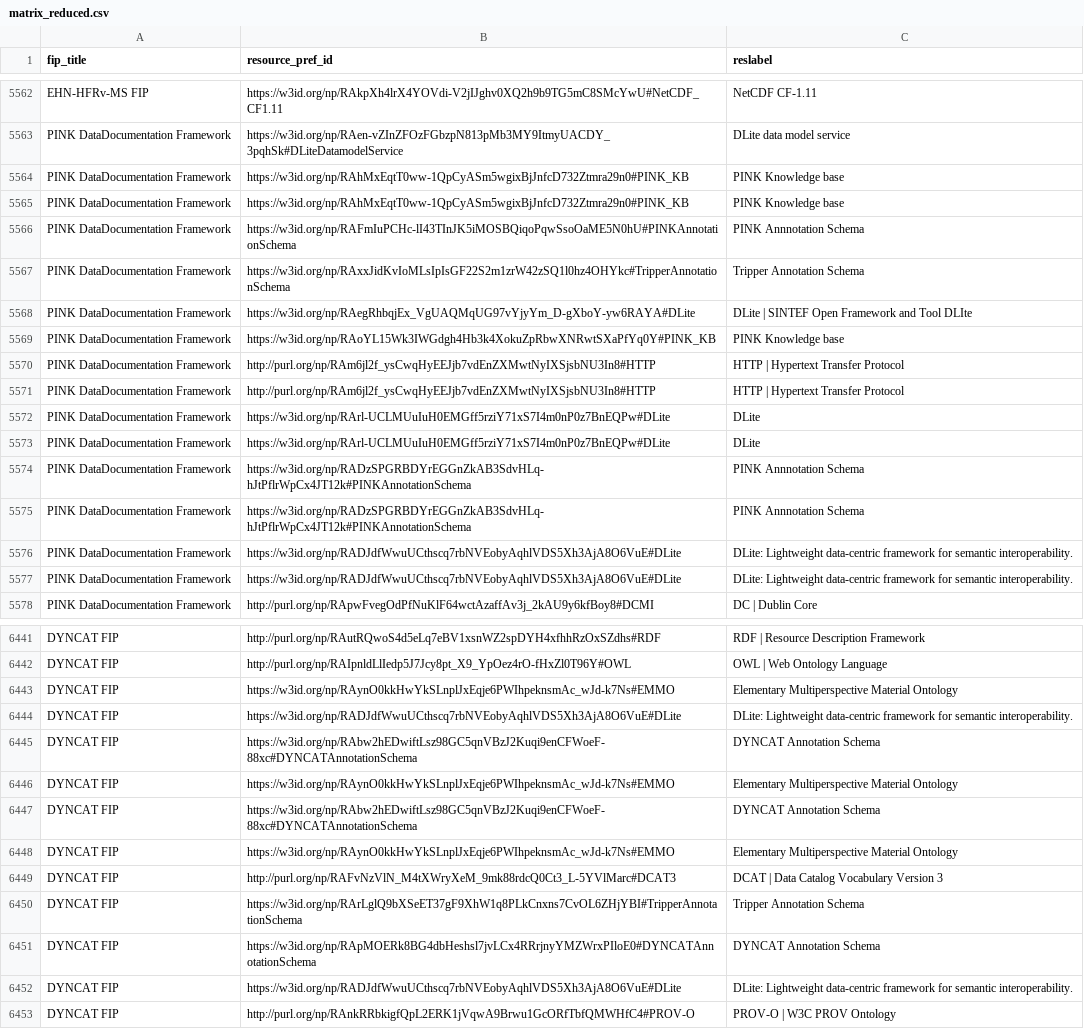
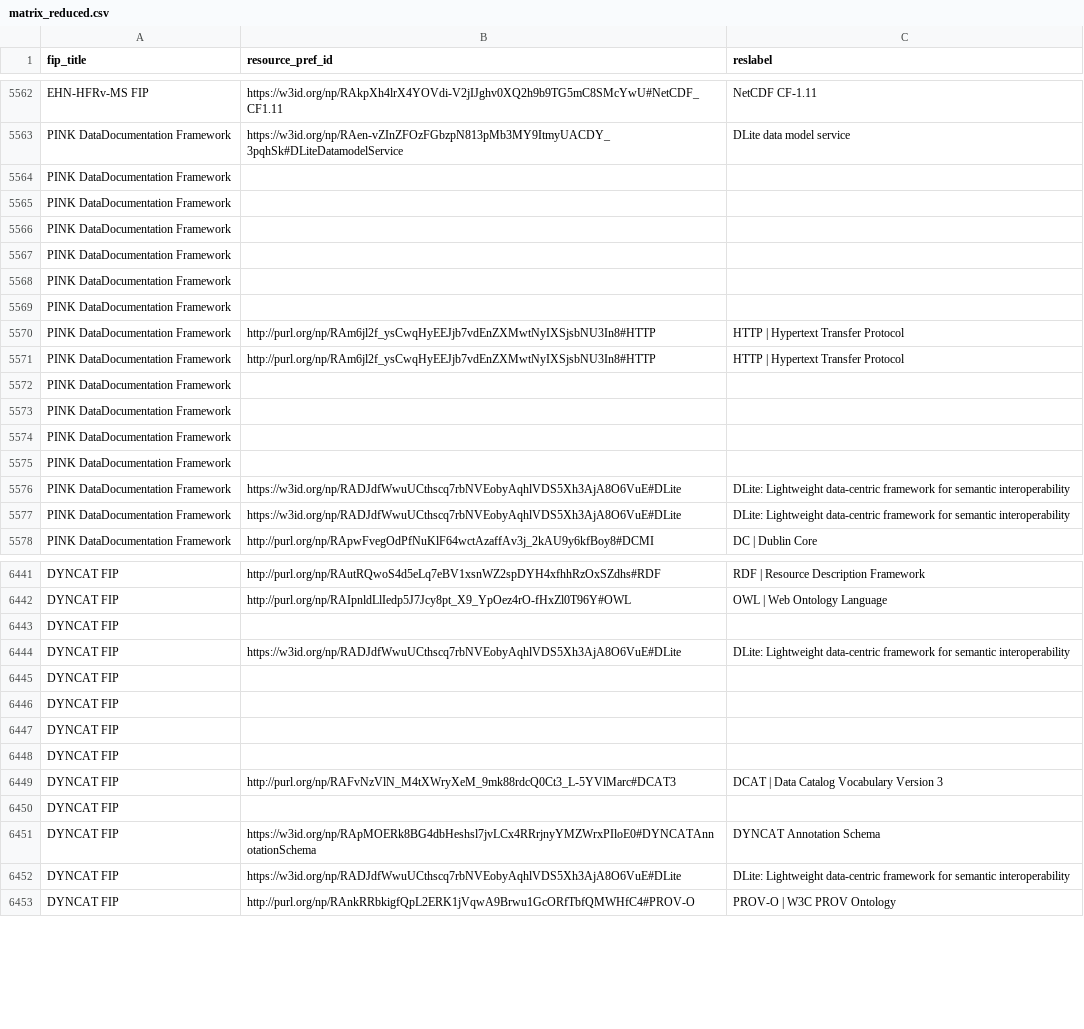
Before and after one commit to peta-pico/dsw-nanopub-api, a CSV file: tables/matrix_reduced.csv, drawn as a sheet; only a part is shown, gaps mark what is left out; the diff covers the shown part only.

Commit message:
Add tables

```diff
--- a/tables/matrix_reduced.csv
+++ b/tables/matrix_reduced.csv
@@ -5563,16 +5563,16 @@ EHN-HFRv-MS FIP,https://w3id.org/np/RAkpXh4lrX4YOVdi-V2jIJghv0XQ2h9b9TG5mC8SMcYw
 PINK DataDocumentation Framework,https://w3id.org/np/RAen-vZInZFOzFGbzpN813pMb3MY9ItmyUACDY_3pqhSk#DLiteDatamodelService,DLite data model service
-PINK DataDocumentation Framework,https://w3id.org/np/RAhMxEqtT0ww-1QpCyASm5wgixBjJnfcD732Ztmra29n0#PINK_KB,PINK Knowledge base
-PINK DataDocumentation Framework,https://w3id.org/np/RAhMxEqtT0ww-1QpCyASm5wgixBjJnfcD732Ztmra29n0#PINK_KB,PINK Knowledge base
-PINK DataDocumentation Framework,https://w3id.org/np/RAFmIuPCHc-lI43TInJK5iMOSBQiqoPqwSsoOaME5N0hU#PINKAnnotationSchema,PINK Annnotation Schema
-PINK DataDocumentation Framework,https://w3id.org/np/RAxxJidKvIoMLsIpIsGF22S2m1zrW42zSQ1l0hz4OHYkc#TripperAnnotationSchema,Tripper Annotation Schema
-PINK DataDocumentation Framework,https://w3id.org/np/RAegRhbqjEx_VgUAQMqUG97vYjyYm_D-gXboY-yw6RAYA#DLite,DLite | SINTEF Open Framework and Tool DLIte
-PINK DataDocumentation Framework,https://w3id.org/np/RAoYL15Wk3IWGdgh4Hb3k4XokuZpRbwXNRwtSXaPfYq0Y#PINK_KB,PINK Knowledge base
+PINK DataDocumentation Framework,,
+PINK DataDocumentation Framework,,
+PINK DataDocumentation Framework,,
+PINK DataDocumentation Framework,,
+PINK DataDocumentation Framework,,
+PINK DataDocumentation Framework,,
 PINK DataDocumentation Framework,http://purl.org/np/RAm6jl2f_ysCwqHyEEJjb7vdEnZXMwtNyIXSjsbNU3In8#HTTP,HTTP | Hypertext Transfer Protocol
 PINK DataDocumentation Framework,http://purl.org/np/RAm6jl2f_ysCwqHyEEJjb7vdEnZXMwtNyIXSjsbNU3In8#HTTP,HTTP | Hypertext Transfer Protocol
-PINK DataDocumentation Framework,https://w3id.org/np/RArl-UCLMUuIuH0EMGff5rziY71xS7I4m0nP0z7BnEQPw#DLite,DLite
-PINK DataDocumentation Framework,https://w3id.org/np/RArl-UCLMUuIuH0EMGff5rziY71xS7I4m0nP0z7BnEQPw#DLite,DLite
-PINK DataDocumentation Framework,https://w3id.org/np/RADzSPGRBDYrEGGnZkAB3SdvHLq-hJtPflrWpCx4JT12k#PINKAnnotationSchema,PINK Annnotation Schema
-PINK DataDocumentation Framework,https://w3id.org/np/RADzSPGRBDYrEGGnZkAB3SdvHLq-hJtPflrWpCx4JT12k#PINKAnnotationSchema,PINK Annnotation Schema
-PINK DataDocumentation Framework,https://w3id.org/np/RADJdfWwuUCthscq7rbNVEobyAqhlVDS5Xh3AjA8O6VuE#DLite,DLite: Lightweight data-centric framework for semantic interoperability.
-PINK DataDocumentation Framework,https://w3id.org/np/RADJdfWwuUCthscq7rbNVEobyAqhlVDS5Xh3AjA8O6VuE#DLite,DLite: Lightweight data-centric framework for semantic interoperability.
+PINK DataDocumentation Framework,,
+PINK DataDocumentation Framework,,
+PINK DataDocumentation Framework,,
+PINK DataDocumentation Framework,,
+PINK DataDocumentation Framework,https://w3id.org/np/RADJdfWwuUCthscq7rbNVEobyAqhlVDS5Xh3AjA8O6VuE#DLite,DLite: Lightweight data-centric framework for semantic interoperability
+PINK DataDocumentation Framework,https://w3id.org/np/RADJdfWwuUCthscq7rbNVEobyAqhlVDS5Xh3AjA8O6VuE#DLite,DLite: Lightweight data-centric framework for semantic interoperability
 PINK DataDocumentation Framework,http://purl.org/np/RApwFvegOdPfNuKlF64wctAzaffAv3j_2kAU9y6kfBoy8#DCMI,DC | Dublin Core
@@ -6442,12 +6442,12 @@ DYNCAT FIP,http://purl.org/np/RAutRQwoS4d5eLq7eBV1xsnWZ2spDYH4xfhhRzOxSZdhs#RDF,
 DYNCAT FIP,http://purl.org/np/RAIpnldLlIedp5J7Jcy8pt_X9_YpOez4rO-fHxZl0T96Y#OWL,OWL | Web Ontology Language
-DYNCAT FIP,https://w3id.org/np/RAynO0kkHwYkSLnplJxEqje6PWIhpeknsmAc_wJd-k7Ns#EMMO,Elementary Multiperspective Material Ontology
-DYNCAT FIP,https://w3id.org/np/RADJdfWwuUCthscq7rbNVEobyAqhlVDS5Xh3AjA8O6VuE#DLite,DLite: Lightweight data-centric framework for semantic interoperability.
-DYNCAT FIP,https://w3id.org/np/RAbw2hEDwiftLsz98GC5qnVBzJ2Kuqi9enCFWoeF-88xc#DYNCATAnnotationSchema,DYNCAT Annotation Schema
-DYNCAT FIP,https://w3id.org/np/RAynO0kkHwYkSLnplJxEqje6PWIhpeknsmAc_wJd-k7Ns#EMMO,Elementary Multiperspective Material Ontology
-DYNCAT FIP,https://w3id.org/np/RAbw2hEDwiftLsz98GC5qnVBzJ2Kuqi9enCFWoeF-88xc#DYNCATAnnotationSchema,DYNCAT Annotation Schema
-DYNCAT FIP,https://w3id.org/np/RAynO0kkHwYkSLnplJxEqje6PWIhpeknsmAc_wJd-k7Ns#EMMO,Elementary Multiperspective Material Ontology
+DYNCAT FIP,,
+DYNCAT FIP,https://w3id.org/np/RADJdfWwuUCthscq7rbNVEobyAqhlVDS5Xh3AjA8O6VuE#DLite,DLite: Lightweight data-centric framework for semantic interoperability
+DYNCAT FIP,,
+DYNCAT FIP,,
+DYNCAT FIP,,
+DYNCAT FIP,,
 DYNCAT FIP,http://purl.org/np/RAFvNzVlN_M4tXWryXeM_9mk88rdcQ0Ct3_L-5YVlMarc#DCAT3,DCAT | Data Catalog Vocabulary Version 3
-DYNCAT FIP,https://w3id.org/np/RArLglQ9bXSeET37gF9XhW1q8PLkCnxns7CvOL6ZHjYBI#TripperAnnotationSchema,Tripper Annotation Schema
+DYNCAT FIP,,
 DYNCAT FIP,https://w3id.org/np/RApMOERk8BG4dbHeshsl7jvLCx4RRrjnyYMZWrxPIloE0#DYNCATAnnotationSchema,DYNCAT Annotation Schema
-DYNCAT FIP,https://w3id.org/np/RADJdfWwuUCthscq7rbNVEobyAqhlVDS5Xh3AjA8O6VuE#DLite,DLite: Lightweight data-centric framework for semantic interoperability.
+DYNCAT FIP,https://w3id.org/np/RADJdfWwuUCthscq7rbNVEobyAqhlVDS5Xh3AjA8O6VuE#DLite,DLite: Lightweight data-centric framework for semantic interoperability
 DYNCAT FIP,http://purl.org/np/RAnkRRbkigfQpL2ERK1jVqwA9Brwu1GcORfTbfQMWHfC4#PROV-O,PROV-O | W3C PROV Ontology
```
Also changed, not shown: 73 edited cells elsewhere in this file, tables/fer-ids-duplicates.csv, 1 other file.
